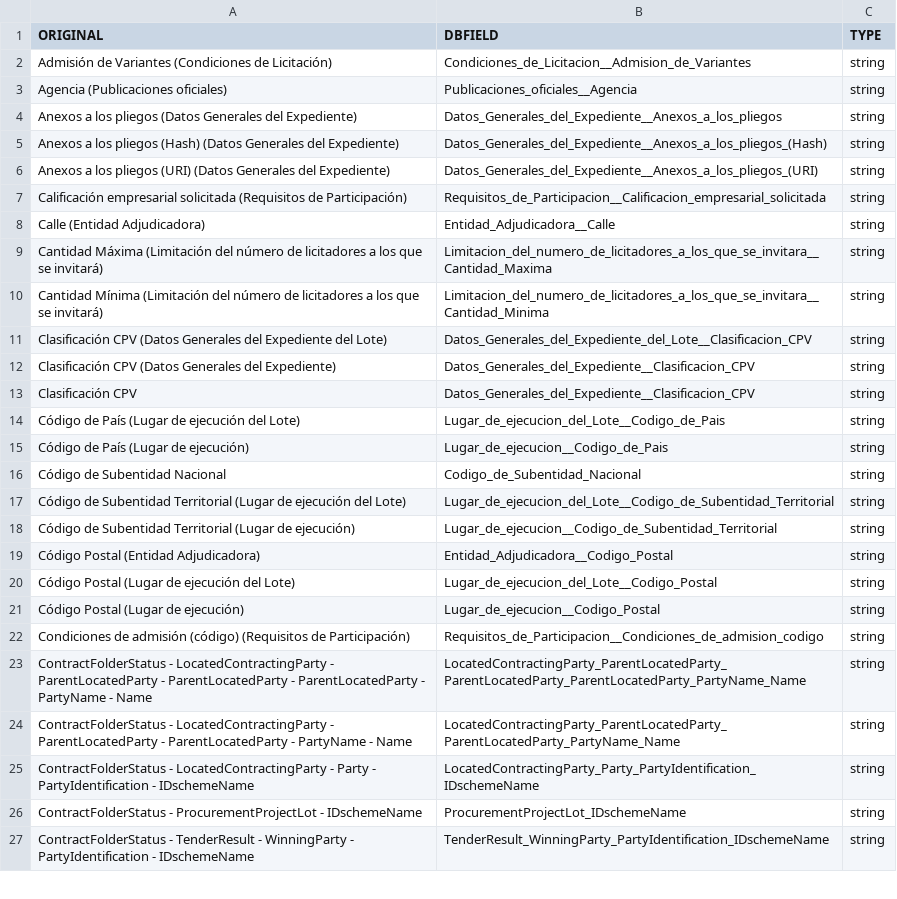
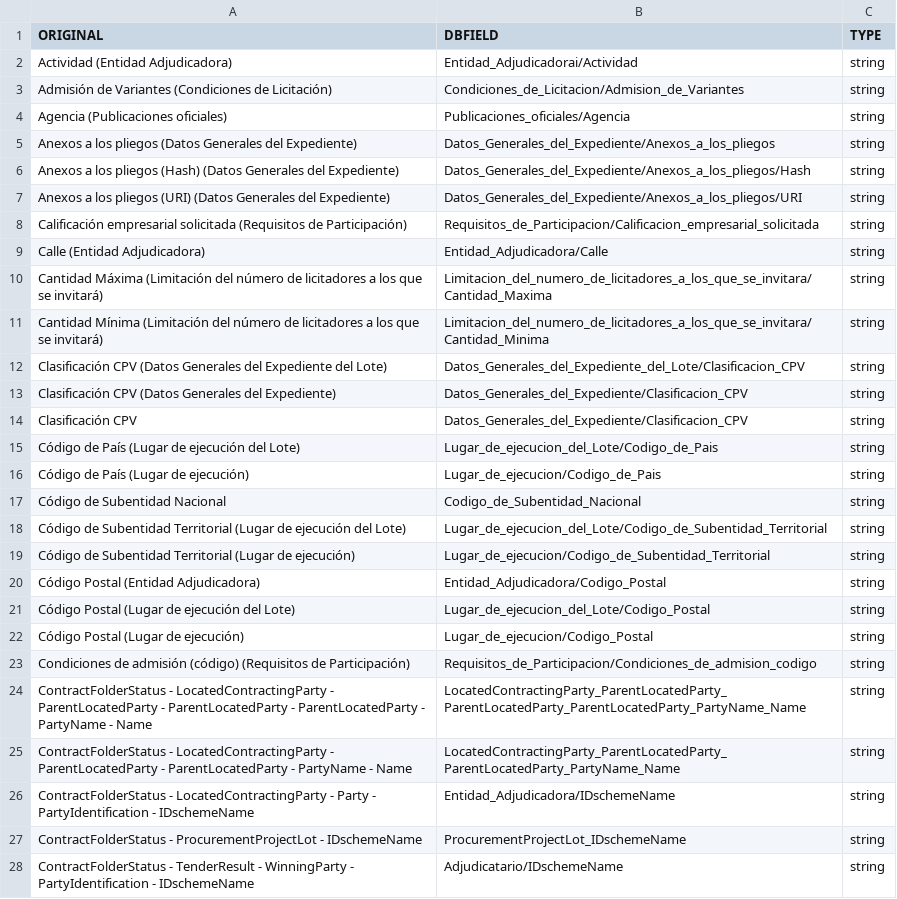
Before and after one commit to nextprocurement/datalake_etlscripts, a TSV file: columns_consolidated.tsv, drawn as a sheet; only a part is shown; addresses are those after the commit; the diff covers the shown part only; the diff names each change by its address in the sheet, - before the commit and + after, or states it on an @@ line.

```diff
--- a/columns_consolidated.tsv
+++ b/columns_consolidated.tsv
+row 2: Actividad (Entidad Adjudicadora) | Entidad_Adjudicadorai/Actividad | string
-B3 (DBFIELD): Condiciones_de_Licitacion__Admision_de_Variantes
+B3 (DBFIELD): Condiciones_de_Licitacion/Admision_de_Variantes
-B4 (DBFIELD): Publicaciones_oficiales__Agencia
+B4 (DBFIELD): Publicaciones_oficiales/Agencia
-B5 (DBFIELD): Datos_Generales_del_Expediente__Anexos_a_los_pliegos
+B5 (DBFIELD): Datos_Generales_del_Expediente/Anexos_a_los_pliegos
-B6 (DBFIELD): Datos_Generales_del_Expediente__Anexos_a_los_pliegos_(Hash)
+B6 (DBFIELD): Datos_Generales_del_Expediente/Anexos_a_los_pliegos/Hash
-B7 (DBFIELD): Datos_Generales_del_Expediente__Anexos_a_los_pliegos_(URI)
+B7 (DBFIELD): Datos_Generales_del_Expediente/Anexos_a_los_pliegos/URI
-B8 (DBFIELD): Requisitos_de_Participacion__Calificacion_empresarial_solicitada
+B8 (DBFIELD): Requisitos_de_Participacion/Calificacion_empresarial_solicitada
-B9 (DBFIELD): Entidad_Adjudicadora__Calle
+B9 (DBFIELD): Entidad_Adjudicadora/Calle
-B10 (DBFIELD): Limitacion_del_numero_de_licitadores_a_los_que_se_invitara__Cantidad_Maxima
+B10 (DBFIELD): Limitacion_del_numero_de_licitadores_a_los_que_se_invitara/Cantidad_Maxima
-B11 (DBFIELD): Limitacion_del_numero_de_licitadores_a_los_que_se_invitara__Cantidad_Minima
+B11 (DBFIELD): Limitacion_del_numero_de_licitadores_a_los_que_se_invitara/Cantidad_Minima
-B12 (DBFIELD): Datos_Generales_del_Expediente_del_Lote__Clasificacion_CPV
+B12 (DBFIELD): Datos_Generales_del_Expediente_del_Lote/Clasificacion_CPV
-B13:B14 (DBFIELD): Datos_Generales_del_Expediente__Clasificacion_CPV
+B13:B14 (DBFIELD): Datos_Generales_del_Expediente/Clasificacion_CPV
-B15 (DBFIELD): Lugar_de_ejecucion_del_Lote__Codigo_de_Pais
+B15 (DBFIELD): Lugar_de_ejecucion_del_Lote/Codigo_de_Pais
-B16 (DBFIELD): Lugar_de_ejecucion__Codigo_de_Pais
+B16 (DBFIELD): Lugar_de_ejecucion/Codigo_de_Pais
-B18 (DBFIELD): Lugar_de_ejecucion_del_Lote__Codigo_de_Subentidad_Territorial
+B18 (DBFIELD): Lugar_de_ejecucion_del_Lote/Codigo_de_Subentidad_Territorial
-B19 (DBFIELD): Lugar_de_ejecucion__Codigo_de_Subentidad_Territorial
+B19 (DBFIELD): Lugar_de_ejecucion/Codigo_de_Subentidad_Territorial
-B20 (DBFIELD): Entidad_Adjudicadora__Codigo_Postal
+B20 (DBFIELD): Entidad_Adjudicadora/Codigo_Postal
-B21 (DBFIELD): Lugar_de_ejecucion_del_Lote__Codigo_Postal
+B21 (DBFIELD): Lugar_de_ejecucion_del_Lote/Codigo_Postal
-B22 (DBFIELD): Lugar_de_ejecucion__Codigo_Postal
+B22 (DBFIELD): Lugar_de_ejecucion/Codigo_Postal
-B23 (DBFIELD): Requisitos_de_Participacion__Condiciones_de_admision_codigo
+B23 (DBFIELD): Requisitos_de_Participacion/Condiciones_de_admision_codigo
-B26 (DBFIELD): LocatedContractingParty_Party_PartyIdentification_IDschemeName
+B26 (DBFIELD): Entidad_Adjudicadora/IDschemeName
-B28 (DBFIELD): TenderResult_WinningParty_PartyIdentification_IDschemeName
+B28 (DBFIELD): Adjudicatario/IDschemeName
```
Also changed, not shown: 4 added rows and 145 edited cells elsewhere in this file.
